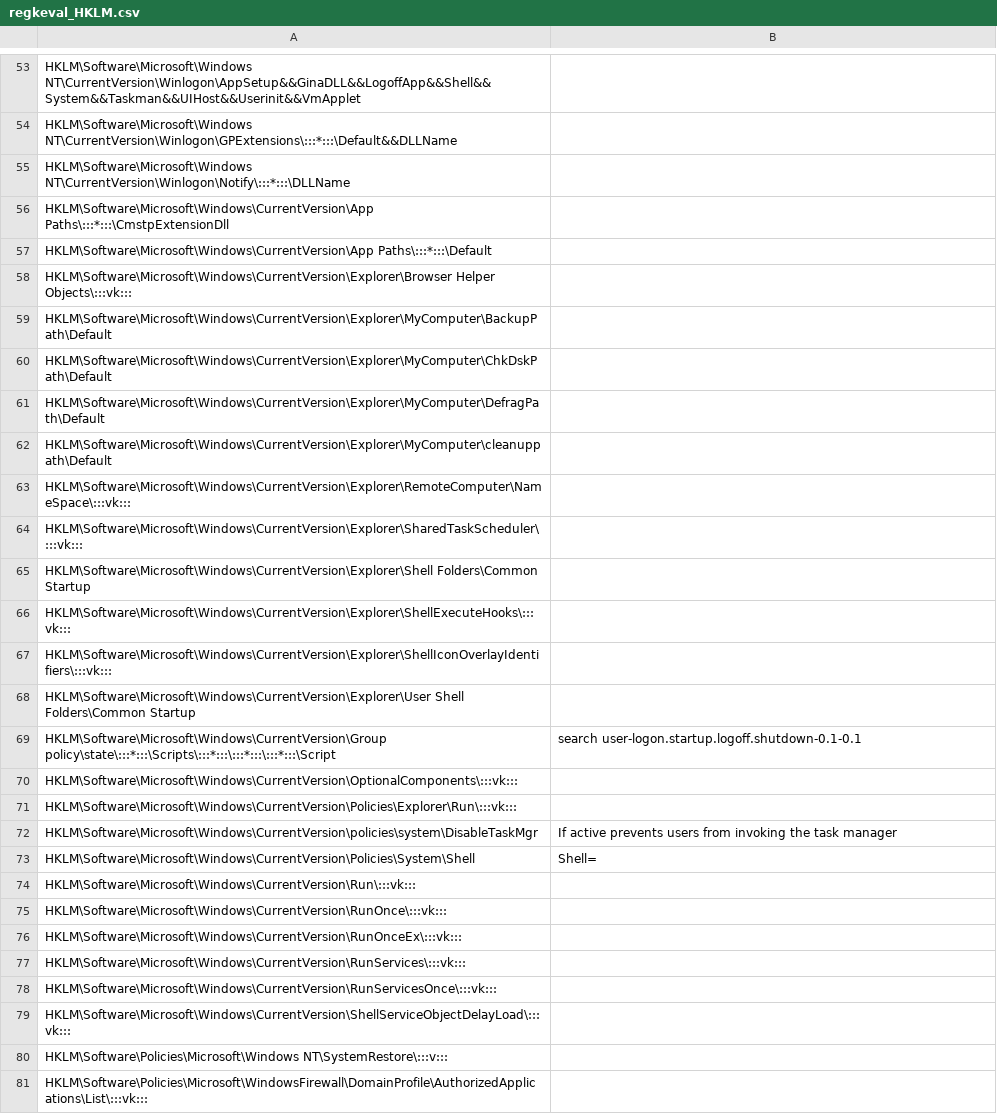
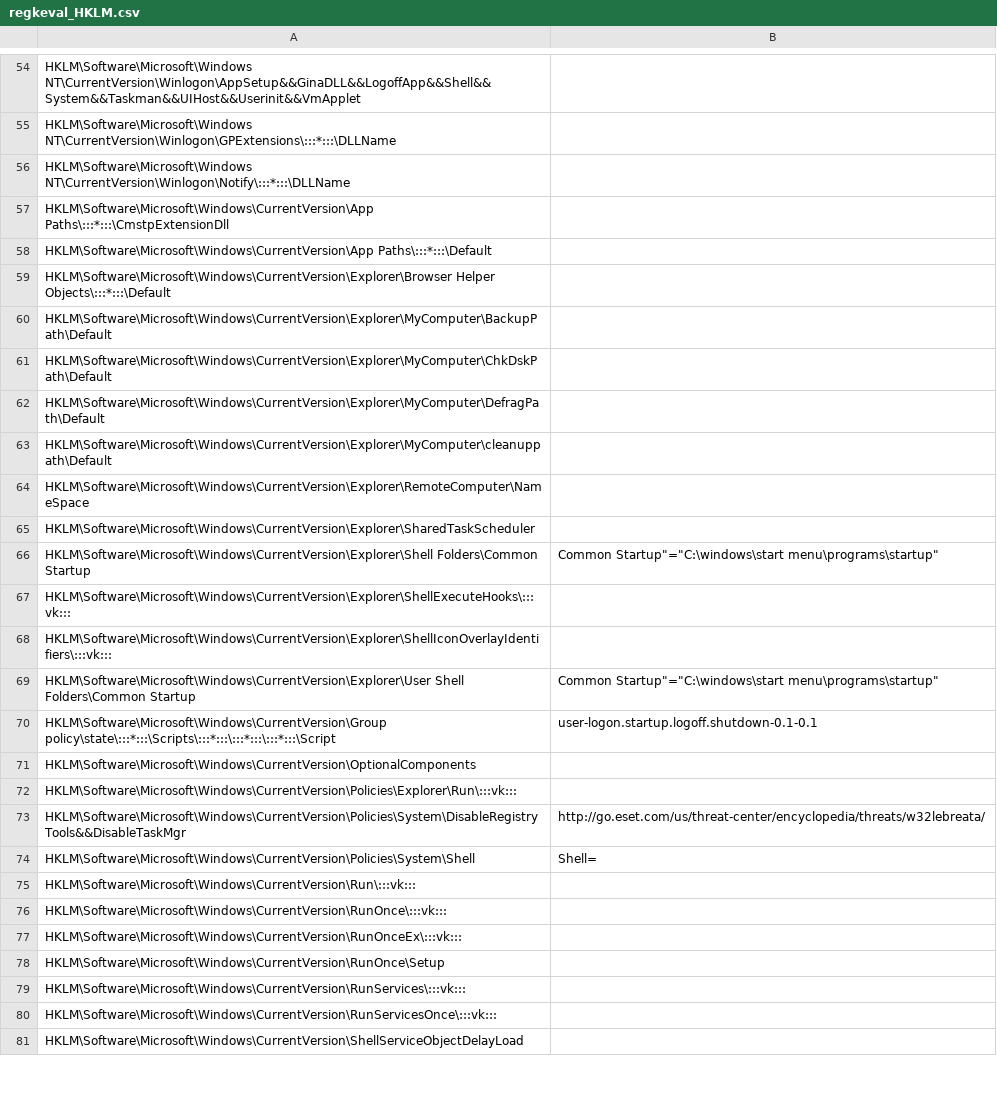
Before and after one commit to ignacioj/regkeval, a CSV file: regkeval_HKLM.csv, drawn as a sheet; only a part is shown, gaps mark what is left out; removed rows and columns are numbered as before the commit, all else as after; the diff covers the shown part only; the diff names each change by its address in the sheet, - before the commit and + after, or states it on an @@ line.

```diff
--- a/regkeval_HKLM.csv
+++ b/regkeval_HKLM.csv
-A55: HKLM\Software\Microsoft\Windows NT\CurrentVersion\Winlogon\GPExtensions\:::*:::\Default&&DLLName
+A55: HKLM\Software\Microsoft\Windows NT\CurrentVersion\Winlogon\GPExtensions\:::*:::\DLLName
-A59: HKLM\Software\Microsoft\Windows\CurrentVersion\Explorer\Browser Helper Objects\:::vk:::
+A59: HKLM\Software\Microsoft\Windows\CurrentVersion\Explorer\Browser Helper Objects\:::*:::\Default
-A64: HKLM\Software\Microsoft\Windows\CurrentVersion\Explorer\RemoteComputer\NameSpace\:::vk:::
+A64: HKLM\Software\Microsoft\Windows\CurrentVersion\Explorer\RemoteComputer\NameSpace
-A65: HKLM\Software\Microsoft\Windows\CurrentVersion\Explorer\SharedTaskScheduler\:::vk:::
+A65: HKLM\Software\Microsoft\Windows\CurrentVersion\Explorer\SharedTaskScheduler
-B66: (empty)
+B66: Common Startup"="C:\windows\start menu\programs\startup"
-B69: (empty)
+B69: Common Startup"="C:\windows\start menu\programs\startup"
-B70: search user-logon.startup.logoff.shutdown-0.1-0.1
+B70: user-logon.startup.logoff.shutdown-0.1-0.1
-A71: HKLM\Software\Microsoft\Windows\CurrentVersion\OptionalComponents\:::vk:::
+A71: HKLM\Software\Microsoft\Windows\CurrentVersion\OptionalComponents
-row 72: HKLM\Software\Microsoft\Windows\CurrentVersion\policies\system\DisableTaskMgr | If active prevents users from invoking the task manager
+row 73: HKLM\Software\Microsoft\Windows\CurrentVersion\Policies\System\DisableRegistryTools&&DisableTaskMgr | http://go.eset.com/us/threat-center/encyclopedia/threats/w32lebreata/
+row 78: HKLM\Software\Microsoft\Windows\CurrentVersion\RunOnce\Setup
-A81: HKLM\Software\Microsoft\Windows\CurrentVersion\ShellServiceObjectDelayLoad\:::vk:::
+A81: HKLM\Software\Microsoft\Windows\CurrentVersion\ShellServiceObjectDelayLoad
-row 80: HKLM\Software\Policies\Microsoft\Windows NT\SystemRestore\:::v:::
-row 81: HKLM\Software\Policies\Microsoft\WindowsFirewall\DomainProfile\AuthorizedApplications\List\:::vk:::
```
Also changed, not shown: 8 added rows, 9 removed rows and 26 edited cells elsewhere in this file, regkeval_HKU.csv.
